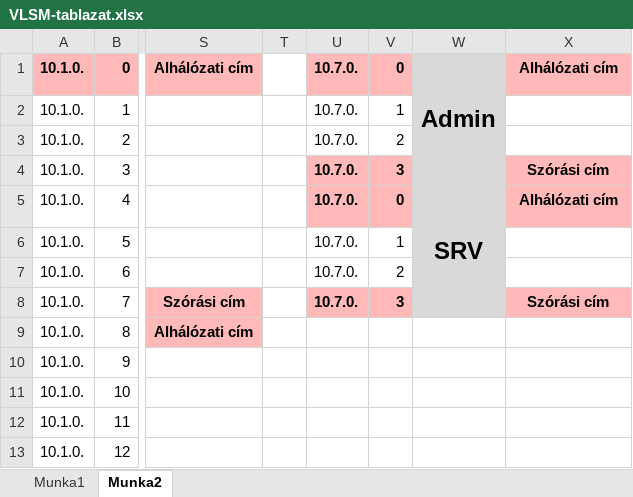
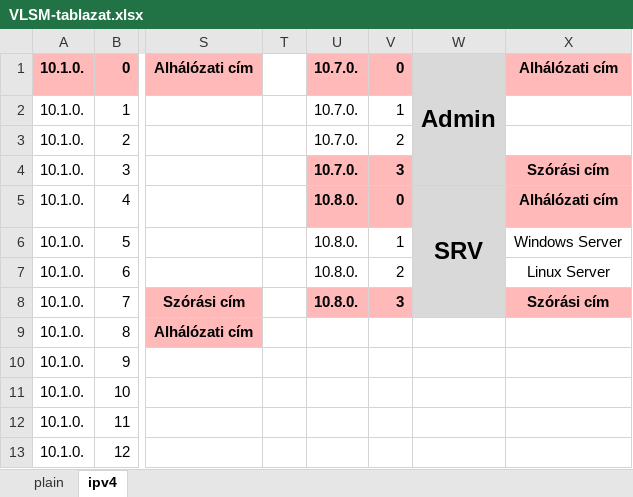
Before and after one commit to I-Izumi/aromas-cubanos, an Excel workbook: VLANs/IPv4/VLSM-tablazat.xlsx, sheet ipv4, drawn as a sheet; only a part is shown, gaps mark what is left out; values as stored, in another font and other column widths than the file's, no borders; the diff names each change by its address in the sheet, - before the commit and + after, or states it on an @@ line.

Commit message:
ipv6_vlsm_table

```diff
--- a/VLANs/IPv4/VLSM-tablazat.xlsx (sheet ipv4)
+++ b/VLANs/IPv4/VLSM-tablazat.xlsx (sheet ipv4)
-sheet tab: Munka1
+sheet tab: plain
-sheet tab: Munka2
+sheet tab: ipv4
-U5:U8: 10.7.0.
+U5:U8: 10.8.0.
-X6: (empty)
+X6: Windows Server
-X7: (empty)
+X7: Linux Server
```
Also changed, not shown: 1 other file.
